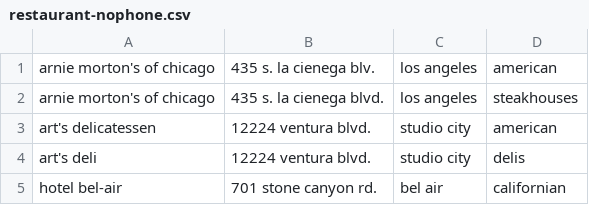
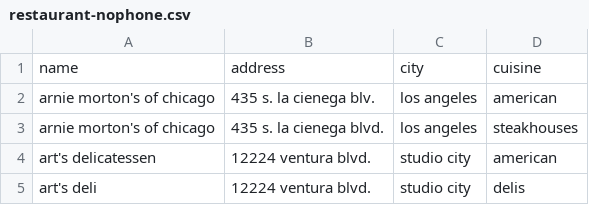
Before and after one commit to dedupeio/dedupe, a CSV file: datasets/restaurant-nophone.csv, drawn as a sheet; only a part is shown; the shorter side is filled out with more unchanged rows; the diff names each change by its address in the sheet, - before the commit and + after, or states it on an @@ line.

Commit message:
added header to data

```diff
--- a/datasets/restaurant-nophone.csv
+++ b/datasets/restaurant-nophone.csv
+row 1: name | address | city | cuisine
```
